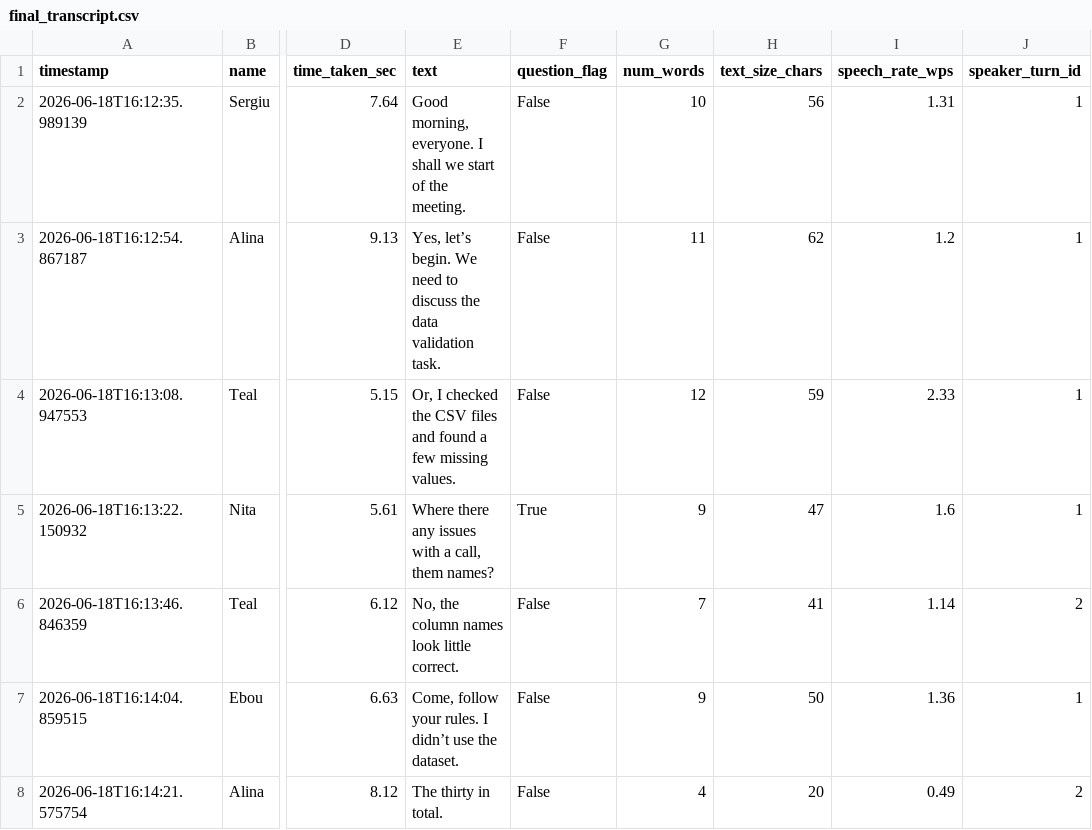
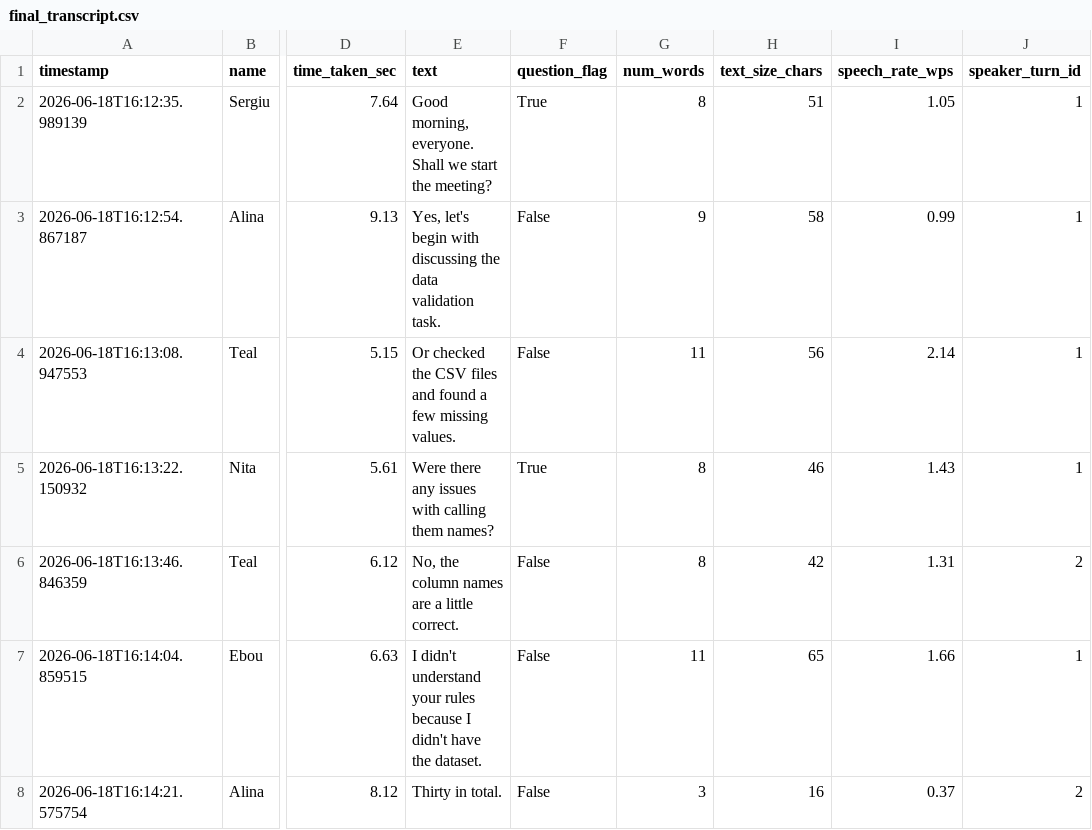
Before and after one commit to teal-jamail/bda-team-project-combined, a CSV file: data/final_transcript.csv, drawn as a sheet; only a part is shown, gaps mark what is left out; the diff covers the shown part only; the diff names each change by its address in the sheet, - before the commit and + after, or states it on an @@ line.

```diff
--- a/data/final_transcript.csv
+++ b/data/final_transcript.csv
-E2 (text): …morning, everyone. I shall we start of the meeting.
+E2 (text): …morning, everyone. Shall we start the meeting?
-F2 (question_flag): False
+F2 (question_flag): True
-G2 (num_words): 10
+G2 (num_words): 8
-H2 (text_size_chars): 56
+H2 (text_size_chars): 51
-I2 (speech_rate_wps): 1.31
+I2 (speech_rate_wps): 1.05
-E3 (text): Yes, let’s begin. We need to discuss the data…
+E3 (text): Yes, let's begin with discussing the data…
-G3 (num_words): 11
+G3 (num_words): 9
-H3 (text_size_chars): 62
+H3 (text_size_chars): 58
-I3 (speech_rate_wps): 1.2
+I3 (speech_rate_wps): 0.99
-E4 (text): Or, I checked the…
+E4 (text): Or checked the…
-G4 (num_words): 12
+G4 (num_words): 11
-H4 (text_size_chars): 59
+H4 (text_size_chars): 56
-I4 (speech_rate_wps): 2.33
+I4 (speech_rate_wps): 2.14
-E5 (text): Where there any issues with a call, them names?
+E5 (text): Were there any issues with calling them names?
-G5 (num_words): 9
+G5 (num_words): 8
-H5 (text_size_chars): 47
+H5 (text_size_chars): 46
-I5 (speech_rate_wps): 1.6
+I5 (speech_rate_wps): 1.43
-E6 (text): No, the column names look little correct.
+E6 (text): No, the column names are a little correct.
-G6 (num_words): 7
+G6 (num_words): 8
-H6 (text_size_chars): 41
+H6 (text_size_chars): 42
-I6 (speech_rate_wps): 1.14
+I6 (speech_rate_wps): 1.31
-E7 (text): Come, follow your rules. I didn’t use the dataset.
+E7 (text): I didn't understand your rules because I didn't have the dataset.
-G7 (num_words): 9
+G7 (num_words): 11
-H7 (text_size_chars): 50
+H7 (text_size_chars): 65
-I7 (speech_rate_wps): 1.36
+I7 (speech_rate_wps): 1.66
-E8 (text): The thirty in total.
+E8 (text): Thirty in total.
-G8 (num_words): 4
+G8 (num_words): 3
-H8 (text_size_chars): 20
+H8 (text_size_chars): 16
-I8 (speech_rate_wps): 0.49
+I8 (speech_rate_wps): 0.37
```
Also changed, not shown: 33 edited cells elsewhere in this file, data/correct_transcript.csv, 2 other files.
